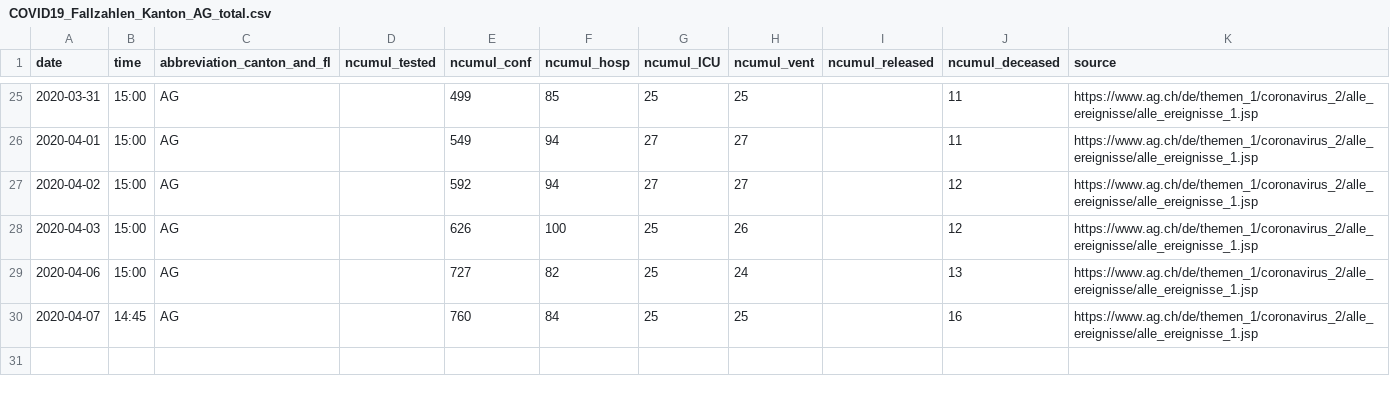
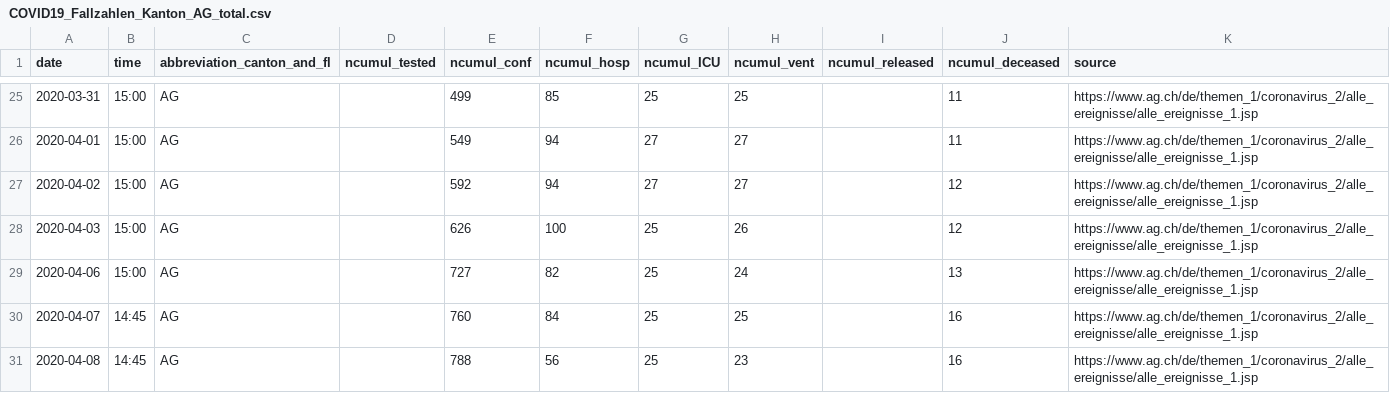
Before and after one commit to cclauss/covid_19, a CSV file: fallzahlen_kanton_total_csv/COVID19_Fallzahlen_Kanton_AG_total.csv, drawn as a sheet; only a part is shown, gaps mark what is left out.

```diff
--- a/fallzahlen_kanton_total_csv/COVID19_Fallzahlen_Kanton_AG_total.csv
+++ b/fallzahlen_kanton_total_csv/COVID19_Fallzahlen_Kanton_AG_total.csv
@@ -30 +30,2 @@ date,time,abbreviation_canton_and_fl,ncumul_tested,ncumul_conf,ncumul_hosp,ncumu
 2020-04-07,14:45,AG,"",760,84,25,25,"",16,https://www.ag.ch/de/themen_1/coronavirus_2/alle_ereignisse/alle_ereignisse_1.jsp
+2020-04-08,14:45,AG,"",788,56,25,23,"",16,https://www.ag.ch/de/themen_1/coronavirus_2/alle_ereignisse/alle_ereignisse_1.jsp
```
